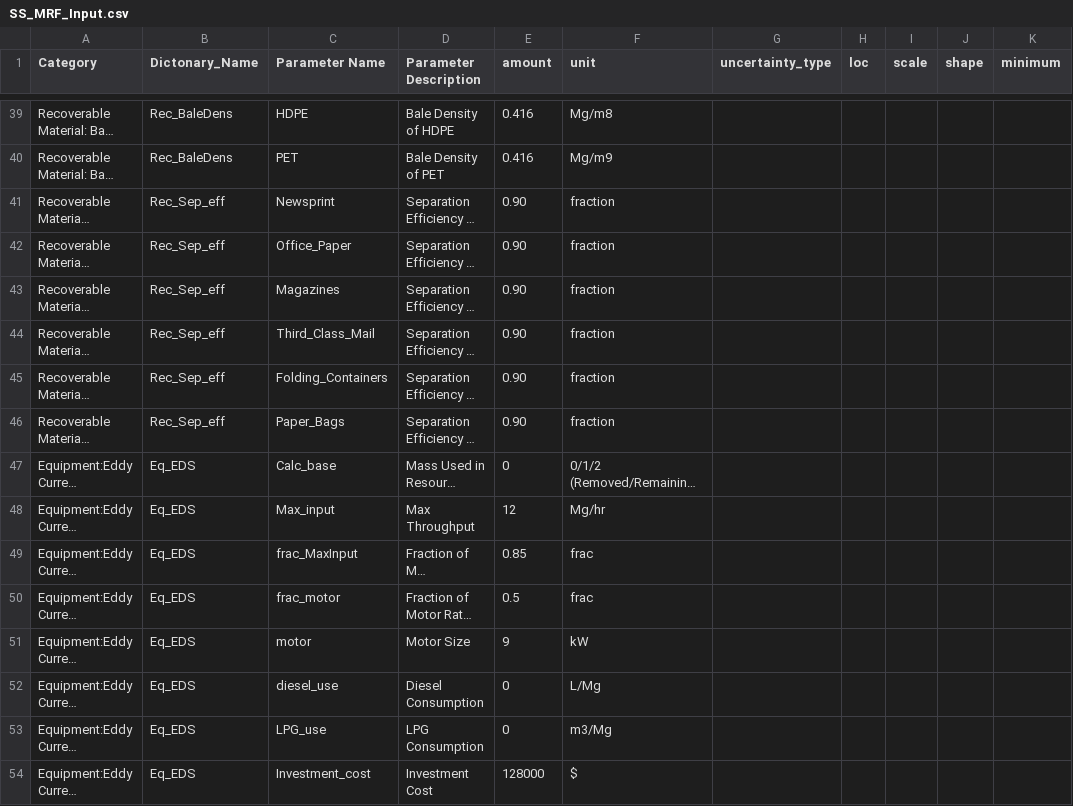
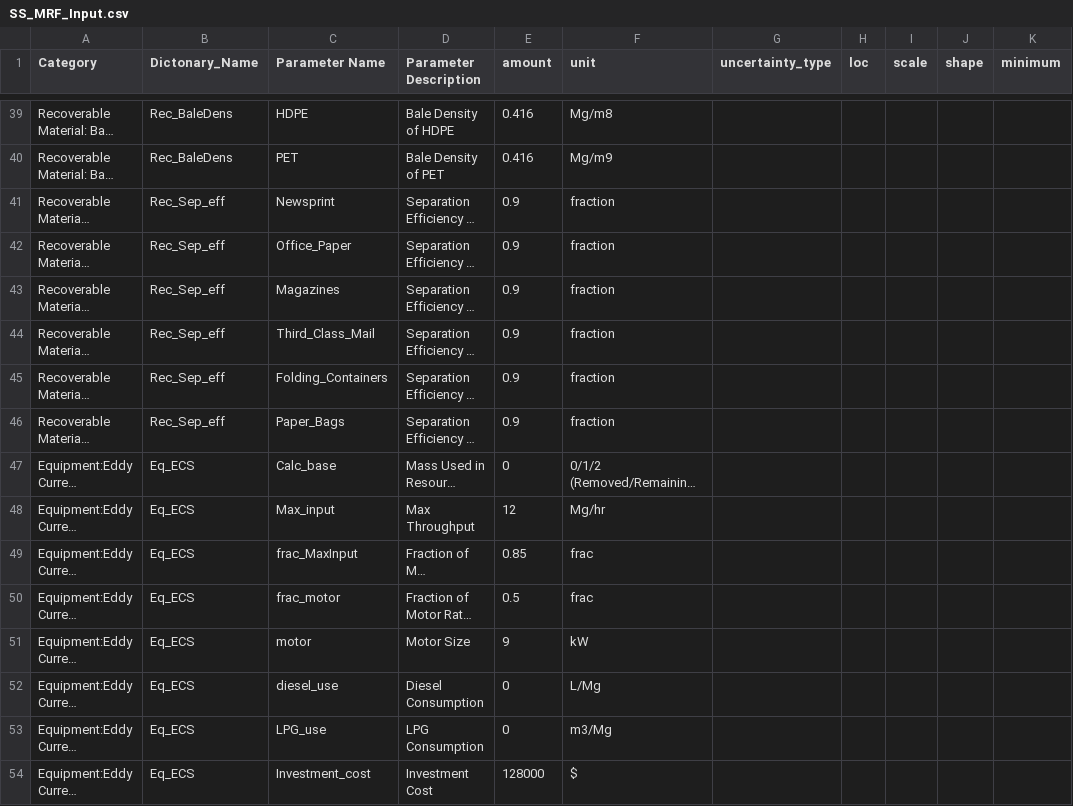
Before and after one commit to SwolfPy-Project/swolfpy-inputdata, a CSV file: swolfpy_inputdata/Data/SS_MRF_Input.csv, drawn as a sheet; only a part is shown, gaps mark what is left out; long unchanged cells end in …; the diff covers the shown part only; the diff names each change by its address in the sheet, - before the commit and + after, or states it on an @@ line.

```diff
--- a/swolfpy_inputdata/Data/SS_MRF_Input.csv
+++ b/swolfpy_inputdata/Data/SS_MRF_Input.csv
-E41:E46 (amount): 0.90
+E41:E46 (amount): 0.9
-B47:B54 (Dictonary_Name): Eq_EDS
+B47:B54 (Dictonary_Name): Eq_ECS
```
Also changed, not shown: 23 edited cells elsewhere in this file, 9 other files.
